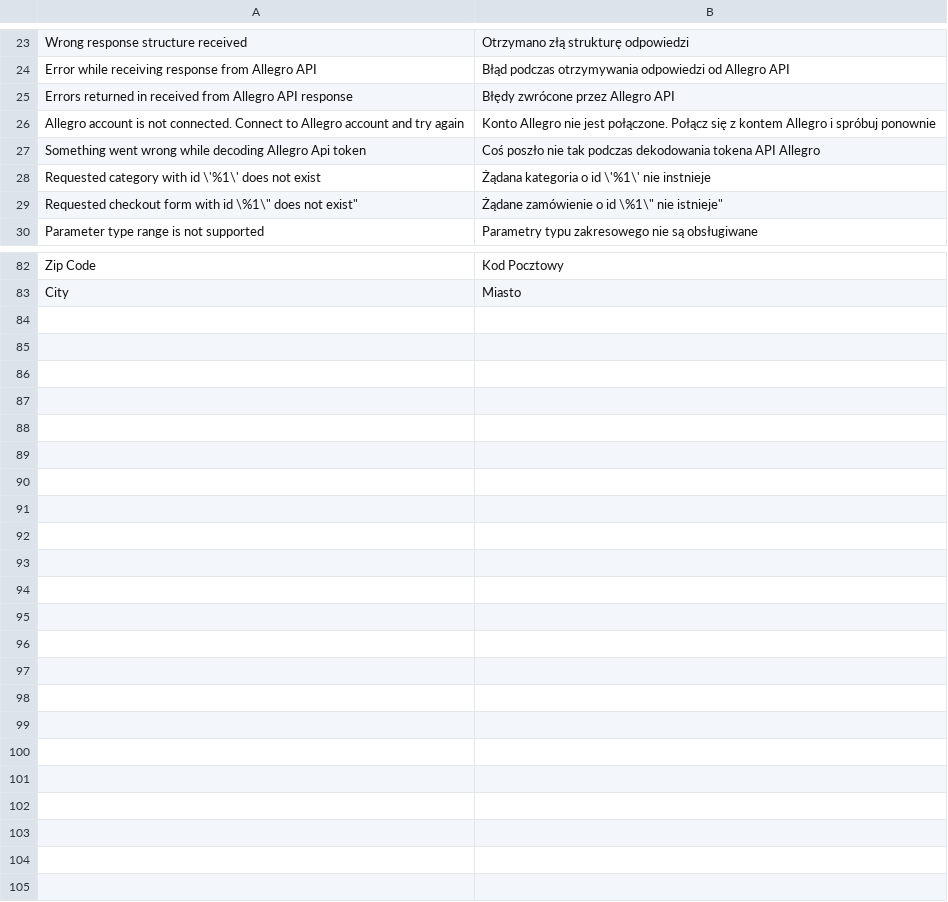
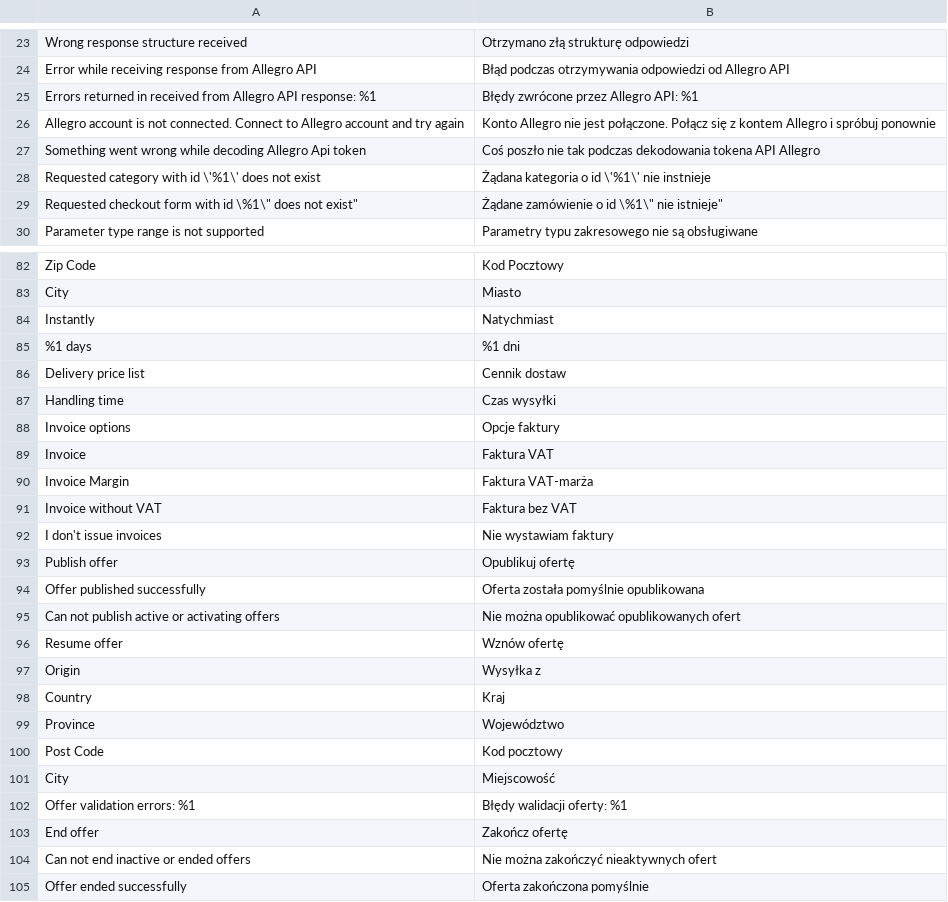
Before and after one commit to macopedia/magento2-allegro, a CSV file: i18n/pl_PL.csv, drawn as a sheet; only a part is shown, gaps mark what is left out; the diff names each change by its address in the sheet, - before the commit and + after, or states it on an @@ line.

Commit message:
Allow to save offer as a draft and add options to publish or end it from Magento

```diff
--- a/i18n/pl_PL.csv
+++ b/i18n/pl_PL.csv
-A25: …Allegro API response
+A25: …Allegro API response: %1
-B25: Błędy zwrócone przez Allegro API
+B25: Błędy zwrócone przez Allegro API: %1
+row 84: Instantly | Natychmiast
+row 85: %1 days | %1 dni
+row 86: Delivery price list | Cennik dostaw
+row 87: Handling time | Czas wysyłki
+row 88: Invoice options | Opcje faktury
+row 89: Invoice | Faktura VAT
+row 90: Invoice Margin | Faktura VAT-marża
+row 91: Invoice without VAT | Faktura bez VAT
+row 92: I don't issue invoices | Nie wystawiam faktury
+row 93: Publish offer | Opublikuj ofertę
+row 94: Offer published successfully | Oferta została pomyślnie opublikowana
+row 95: Can not publish active or activating offers | Nie można opublikować opublikowanych ofert
+row 96: Resume offer | Wznów ofertę
+row 97: Origin | Wysyłka z
+row 98: Country | Kraj
+row 99: Province | Województwo
+row 100: Post Code | Kod pocztowy
+row 101: City | Miejscowość
+row 102: Offer validation errors: %1 | Błędy walidacji oferty: %1
+row 103: End offer | Zakończ ofertę
+row 104: Can not end inactive or ended offers | Nie można zakończyć nieaktywnych ofert
+row 105: Offer ended successfully | Oferta zakończona pomyślnie
```
Also changed, not shown: 36 other files.
